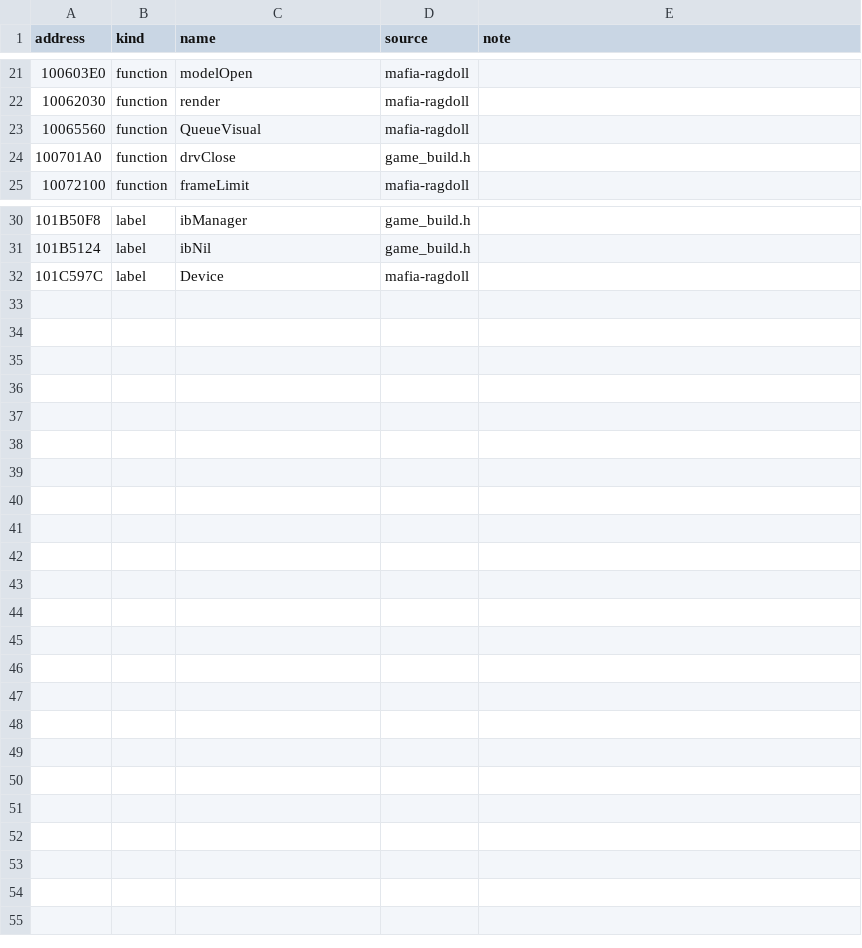
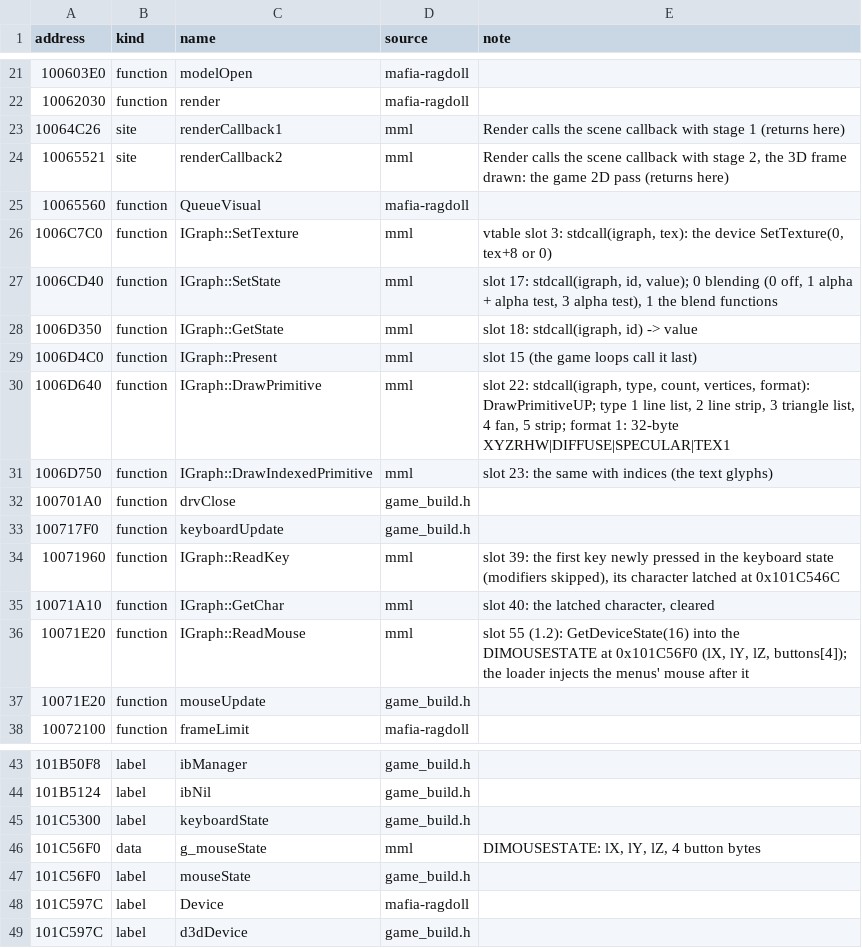
Before and after one commit to PashOK7/MafiaModLoader, a CSV file: knowledge/ls3df.dll/names.csv, drawn as a sheet; only a part is shown, gaps mark what is left out.

```diff
--- a/knowledge/ls3df.dll/names.csv
+++ b/knowledge/ls3df.dll/names.csv
@@ -22,4 +22,17 @@ address,kind,name,source,note
 10062030,function,render,mafia-ragdoll,
+10064C26,site,renderCallback1,mml,Render calls the scene callback with stage 1 (returns here)
+10065521,site,renderCallback2,mml,"Render calls the scene callback with stage 2, the 3D frame drawn: the game 2D pass (returns here)"
 10065560,function,QueueVisual,mafia-ragdoll,
+1006C7C0,function,IGraph::SetTexture,mml,"vtable slot 3: stdcall(igraph, tex): the device SetTexture(0, tex+8 or 0)"
+1006CD40,function,IGraph::SetState,mml,"slot 17: stdcall(igraph, id, value); 0 blending (0 off, 1 alpha + alpha test, 3 alpha test), 1 the blend functions"
+1006D350,function,IGraph::GetState,mml,"slot 18: stdcall(igraph, id) -> value"
+1006D4C0,function,IGraph::Present,mml,slot 15 (the game loops call it last)
+1006D640,function,IGraph::DrawPrimitive,mml,"slot 22: stdcall(igraph, type, count, vertices, format): DrawPrimitiveUP; type 1 line list, 2 line strip, 3 triangle list, 4 fan, 5 strip; format 1: 32-byte XYZRHW|DIFFUSE|SPECULAR|TEX1"
+1006D750,function,IGraph::DrawIndexedPrimitive,mml,slot 23: the same with indices (the text glyphs)
 100701A0,function,drvClose,game_build.h,
+100717F0,function,keyboardUpdate,game_build.h,
+10071960,function,IGraph::ReadKey,mml,"slot 39: the first key newly pressed in the keyboard state (modifiers skipped), its character latched at 0x101C546C"
+10071A10,function,IGraph::GetChar,mml,"slot 40: the latched character, cleared"
+10071E20,function,IGraph::ReadMouse,mml,"slot 55 (1.2): GetDeviceState(16) into the DIMOUSESTATE at 0x101C56F0 (lX, lY, lZ, buttons[4]); the loader injects the menus' mouse after it"
+10071E20,function,mouseUpdate,game_build.h,
 10072100,function,frameLimit,mafia-ragdoll,
@@ -31,2 +44,6 @@ address,kind,name,source,note
 101B5124,label,ibNil,game_build.h,
+101C5300,label,keyboardState,game_build.h,
+101C56F0,data,g_mouseState,mml,"DIMOUSESTATE: lX, lY, lZ, 4 button bytes"
+101C56F0,label,mouseState,game_build.h,
 101C597C,label,Device,mafia-ragdoll,
+101C597C,label,d3dDevice,game_build.h,
```
Also changed, not shown: 40 other files.
